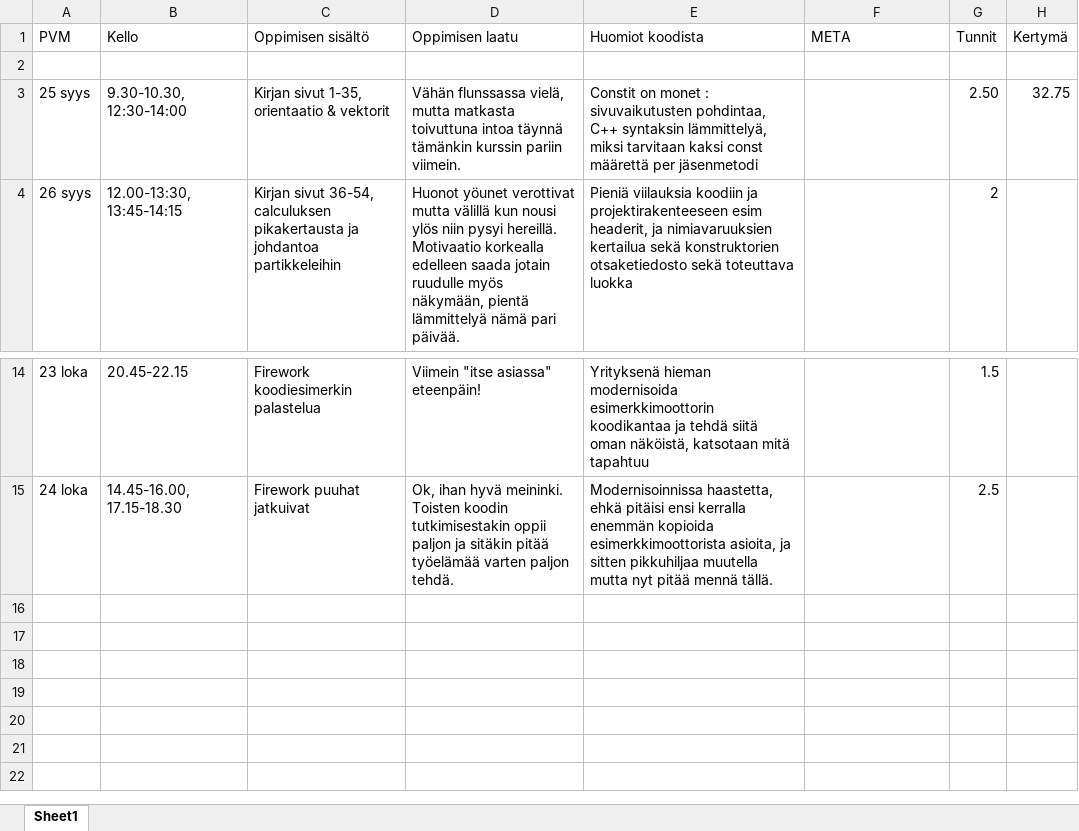
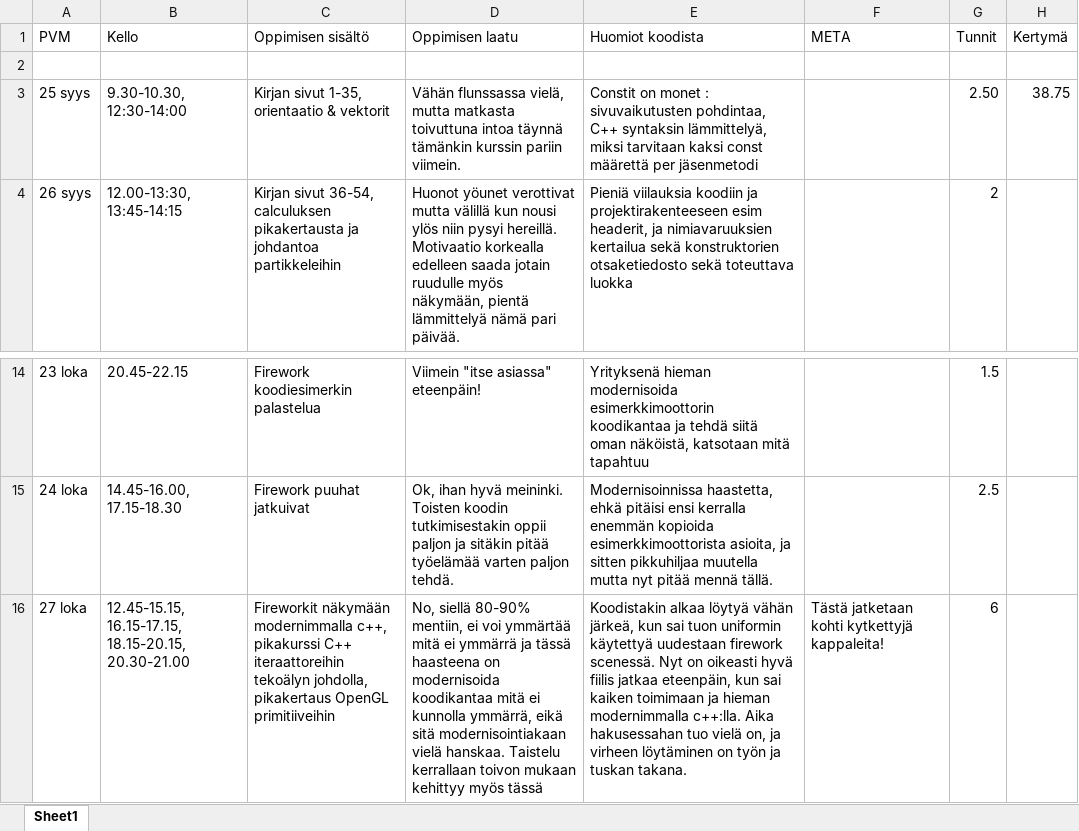
Before and after one commit to ven-gnz/Impi, an Excel workbook: diary.xlsx, sheet Sheet1, drawn as a sheet; only a part is shown, gaps mark what is left out; values as stored, in another font and other column widths than the file's, no borders; the diff names each change by its address in the sheet, - before the commit and + after, or states it on an @@ line.

```diff
--- a/diary.xlsx (sheet Sheet1)
+++ b/diary.xlsx (sheet Sheet1)
-H3 (Kertymä): 32.75
+H3 (Kertymä): 38.75
+row 16: 27 loka | 12.45-15.15, 16.15-17.15, 18.15-20.15, 20.30-21.00 | Fireworkit näkymään modernimmalla c++, pikakurssi C++ iteraattoreihin tekoälyn johdolla, pikakertaus OpenGL primitiiveihin | No, siellä 80-90% mentiin, ei voi ymmärtää mitä ei ymmärrä ja tässä haasteena on modernisoida koodikantaa mitä ei kunnolla ymmärrä, eikä sitä modernisointiakaan vielä hanskaa. Taistelu kerrallaan toivon mukaan kehittyy myös tässä | Koodistakin alkaa löytyä vähän järkeä, kun sai tuon uniformin käytettyä uudestaan firework scenessä. Nyt on oikeasti hyvä fiilis jatkaa eteenpäin, kun sai kaiken toimimaan ja hieman modernimmalla c++:lla. Aika hakusessahan tuo vielä on, ja virheen löytäminen on työn ja tuskan takana. | Tästä jatketaan kohti kytkettyjä kappaleita! | 6
```
Also changed, not shown: 1 other file.
